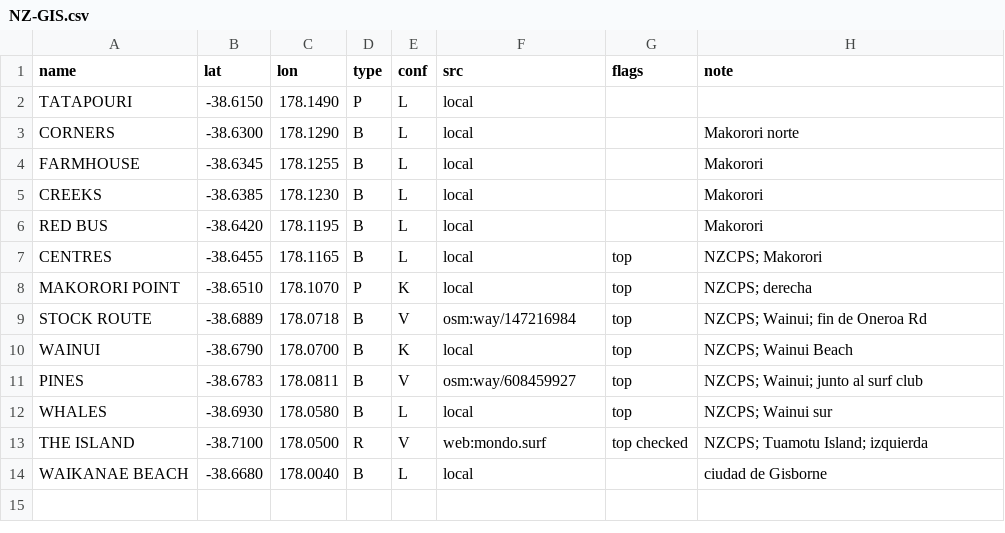
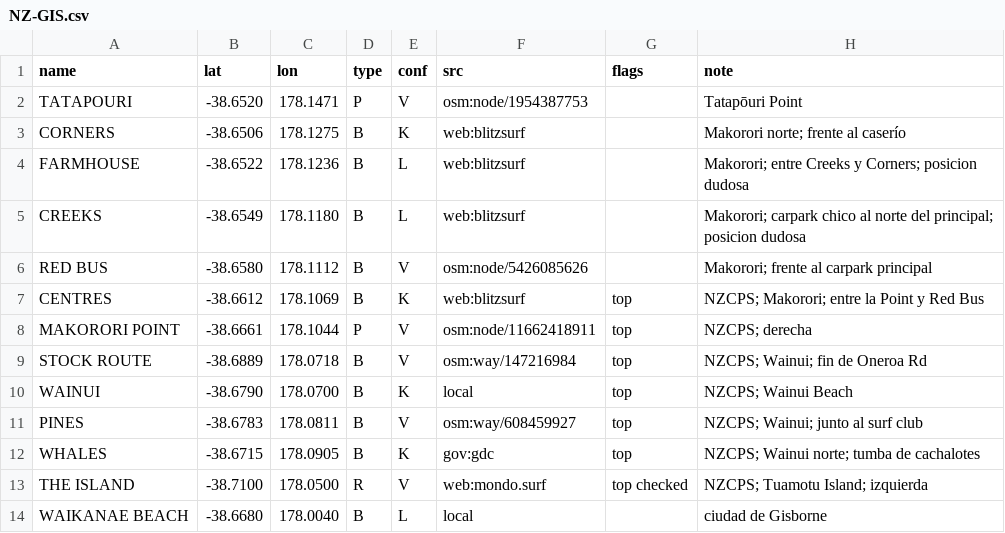
Before and after one commit to scgm11/surf-dawn-data, a CSV file: seeds/spots/NZ-GIS.csv, drawn as a sheet.

```diff
--- a/seeds/spots/NZ-GIS.csv
+++ b/seeds/spots/NZ-GIS.csv
@@ -1,9 +1,9 @@
 name,lat,lon,type,conf,src,flags,note
-TATAPOURI,-38.6150,178.1490,P,L,local,,
-CORNERS,-38.6300,178.1290,B,L,local,,Makorori norte
-FARMHOUSE,-38.6345,178.1255,B,L,local,,Makorori
-CREEKS,-38.6385,178.1230,B,L,local,,Makorori
-RED BUS,-38.6420,178.1195,B,L,local,,Makorori
-CENTRES,-38.6455,178.1165,B,L,local,top,NZCPS; Makorori
-MAKORORI POINT,-38.6510,178.1070,P,K,local,top,NZCPS; derecha
+TATAPOURI,-38.6520,178.1471,P,V,osm:node/1954387753,,Tatapōuri Point
+CORNERS,-38.6506,178.1275,B,K,web:blitzsurf,,Makorori norte; frente al caserío
+FARMHOUSE,-38.6522,178.1236,B,L,web:blitzsurf,,Makorori; entre Creeks y Corners; posicion dudosa
+CREEKS,-38.6549,178.1180,B,L,web:blitzsurf,,Makorori; carpark chico al norte del principal; posicion dudosa
+RED BUS,-38.6580,178.1112,B,V,osm:node/5426085626,,Makorori; frente al carpark principal
+CENTRES,-38.6612,178.1069,B,K,web:blitzsurf,top,NZCPS; Makorori; entre la Point y Red Bus
+MAKORORI POINT,-38.6661,178.1044,P,V,osm:node/11662418911,top,NZCPS; derecha
 STOCK ROUTE,-38.6889,178.0718,B,V,osm:way/147216984,top,NZCPS; Wainui; fin de Oneroa Rd
@@ -11,3 +11,3 @@ WAINUI,-38.6790,178.0700,B,K,local,top,NZCPS; Wainui Beach
 PINES,-38.6783,178.0811,B,V,osm:way/608459927,top,NZCPS; Wainui; junto al surf club
-WHALES,-38.6930,178.0580,B,L,local,top,NZCPS; Wainui sur
+WHALES,-38.6715,178.0905,B,K,gov:gdc,top,NZCPS; Wainui norte; tumba de cachalotes
 THE ISLAND,-38.7100,178.0500,R,V,web:mondo.surf,top checked,NZCPS; Tuamotu Island; izquierda
```
Also changed, not shown: seeds/spots/MA-TAG.csv, seeds/spots/PH-SIA.csv, 4 other files.
